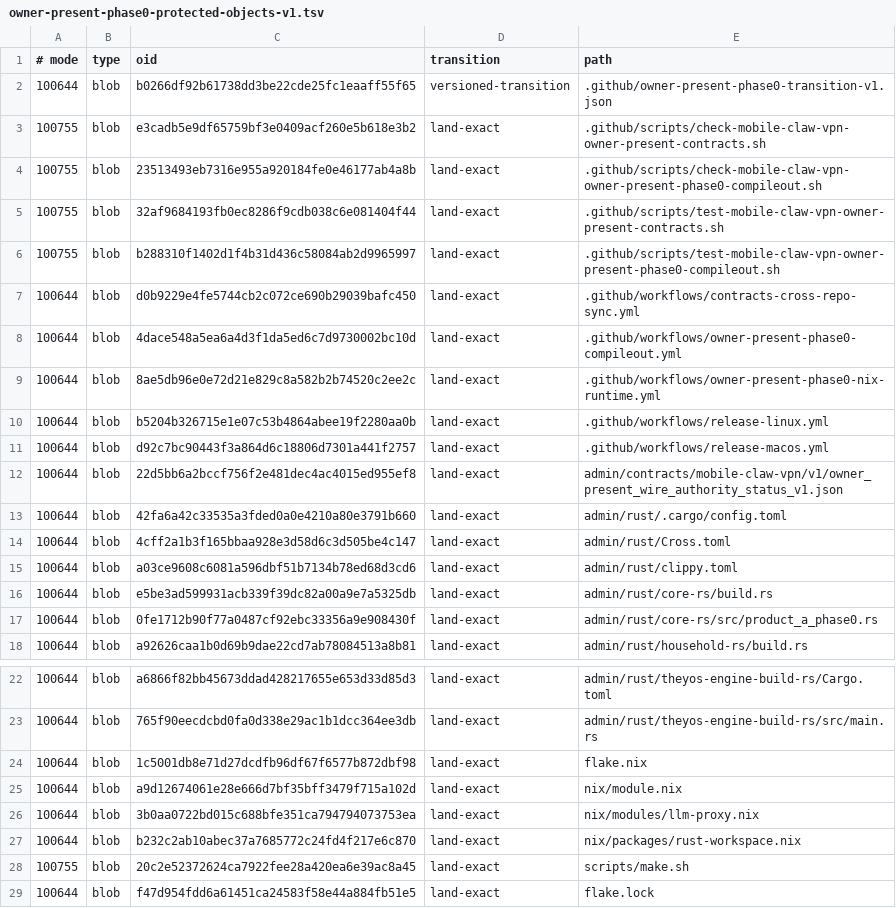
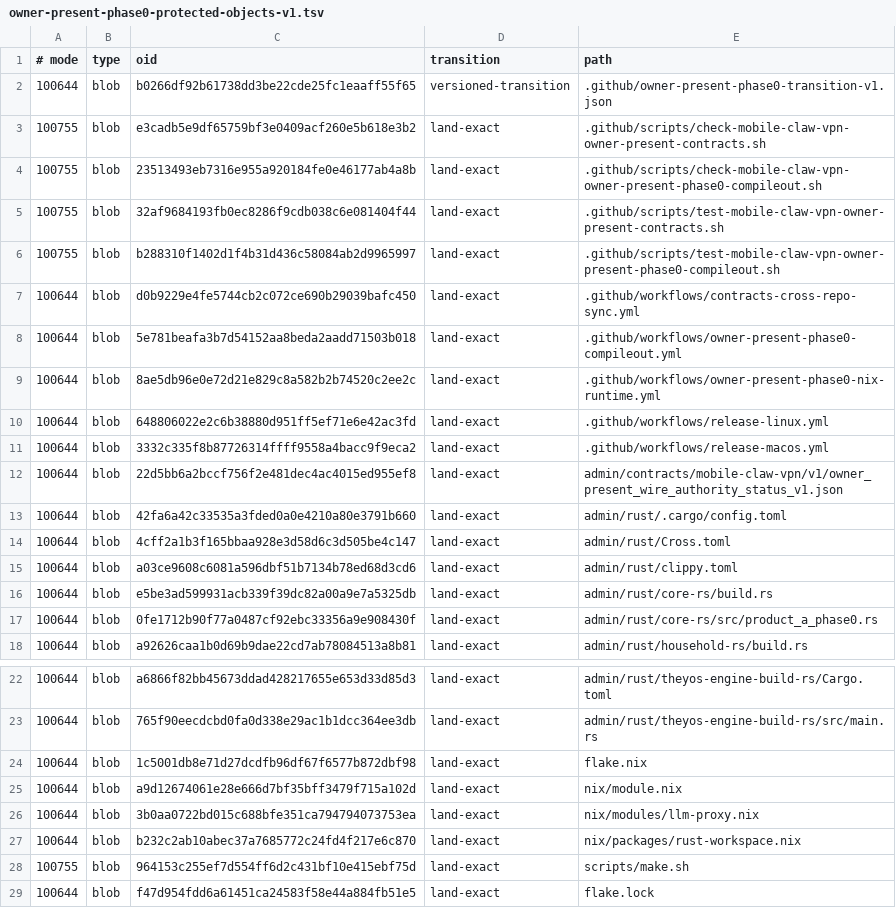
Before and after one commit to soyeht/theyos, a TSV file: .github/owner-present-phase0-protected-objects-v1.tsv, drawn as a sheet; only a part is shown, gaps mark what is left out.

Commit message:
phase0: isolate caller Cargo home from authority

```diff
--- a/.github/owner-present-phase0-protected-objects-v1.tsv
+++ b/.github/owner-present-phase0-protected-objects-v1.tsv
@@ -7,6 +7,6 @@
 100644	blob	d0b9229e4fe5744cb2c072ce690b29039bafc450	land-exact	.github/workflows/contracts-cross-repo-sync.yml
-100644	blob	4dace548a5ea6a4d3f1da5ed6c7d9730002bc10d	land-exact	.github/workflows/owner-present-phase0-compileout.yml
+100644	blob	5e781beafa3b7d54152aa8beda2aadd71503b018	land-exact	.github/workflows/owner-present-phase0-compileout.yml
 100644	blob	8ae5db96e0e72d21e829c8a582b2b74520c2ee2c	land-exact	.github/workflows/owner-present-phase0-nix-runtime.yml
-100644	blob	b5204b326715e1e07c53b4864abee19f2280aa0b	land-exact	.github/workflows/release-linux.yml
-100644	blob	d92c7bc90443f3a864d6c18806d7301a441f2757	land-exact	.github/workflows/release-macos.yml
+100644	blob	648806022e2c6b38880d951ff5ef71e6e42ac3fd	land-exact	.github/workflows/release-linux.yml
+100644	blob	3332c335f8b87726314ffff9558a4bacc9f9eca2	land-exact	.github/workflows/release-macos.yml
 100644	blob	22d5bb6a2bccf756f2e481dec4ac4015ed955ef8	land-exact	admin/contracts/mobile-claw-vpn/v1/owner_present_wire_authority_status_v1.json
@@ -27,3 +27,3 @@
 100644	blob	b232c2ab10abec37a7685772c24fd4f217e6c870	land-exact	nix/packages/rust-workspace.nix
-100755	blob	20c2e52372624ca7922fee28a420ea6e39ac8a45	land-exact	scripts/make.sh
+100755	blob	964153c255ef7d554ff6d2c431bf10e415ebf75d	land-exact	scripts/make.sh
 100644	blob	f47d954fdd6a61451ca24583f58e44a884fb51e5	land-exact	flake.lock
```
Also changed, not shown: 4 other files.
